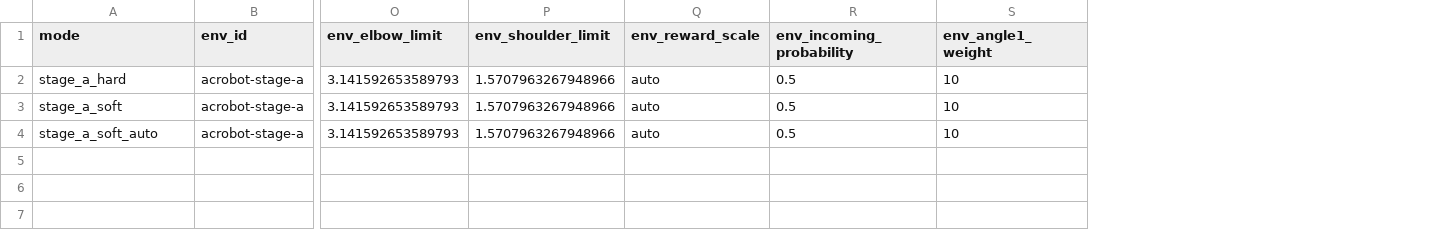
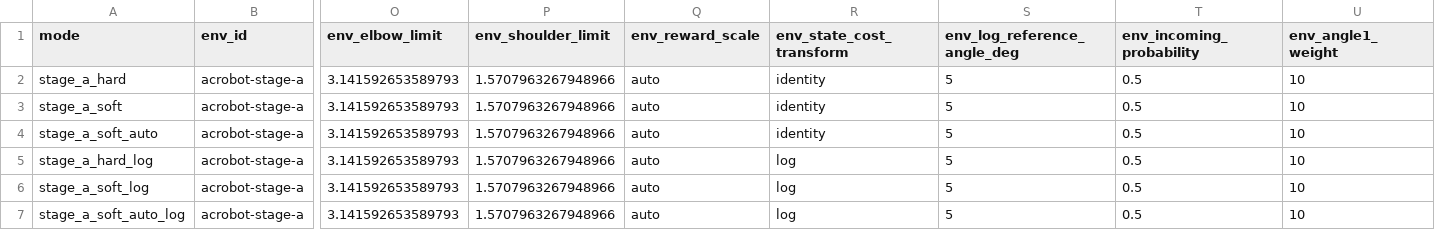
Before and after one commit to sebale16/ct-rl, a CSV file: benchmarks/hyperparams/acrobot_ph_value.csv, drawn as a sheet; only a part is shown, gaps mark what is left out; rows hold the shown columns only; the diff names each change by its address in the sheet, - before the commit and + after, or states it on an @@ line.

Commit message:
Add finite log state-cost reward for Acrobot Stage A

```diff
--- a/benchmarks/hyperparams/acrobot_ph_value.csv
+++ b/benchmarks/hyperparams/acrobot_ph_value.csv
+column R (env_state_cost_transform), rows 2-4: all identity
+column S (env_log_reference_angle_deg), rows 2-4: all 5
+row 5: stage_a_hard_log | acrobot-stage-a | 3.141592653589793 | 1.5707963267948966 | auto | log | 5 | 0.5 | 10
+row 6: stage_a_soft_log | acrobot-stage-a | 3.141592653589793 | 1.5707963267948966 | auto | log | 5 | 0.5 | 10
+row 7: stage_a_soft_auto_log | acrobot-stage-a | 3.141592653589793 | 1.5707963267948966 | auto | log | 5 | 0.5 | 10
```
Also changed, not shown: 8 other files.
